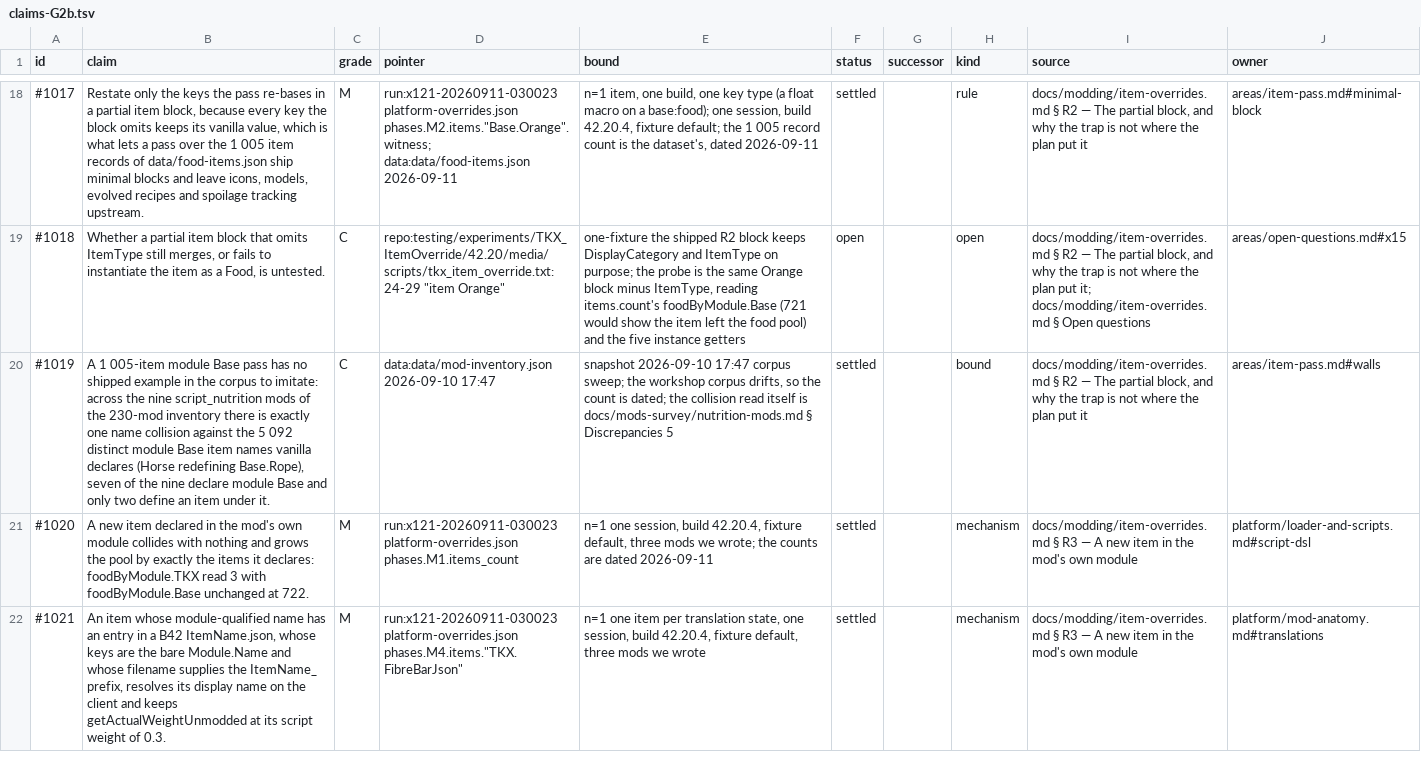
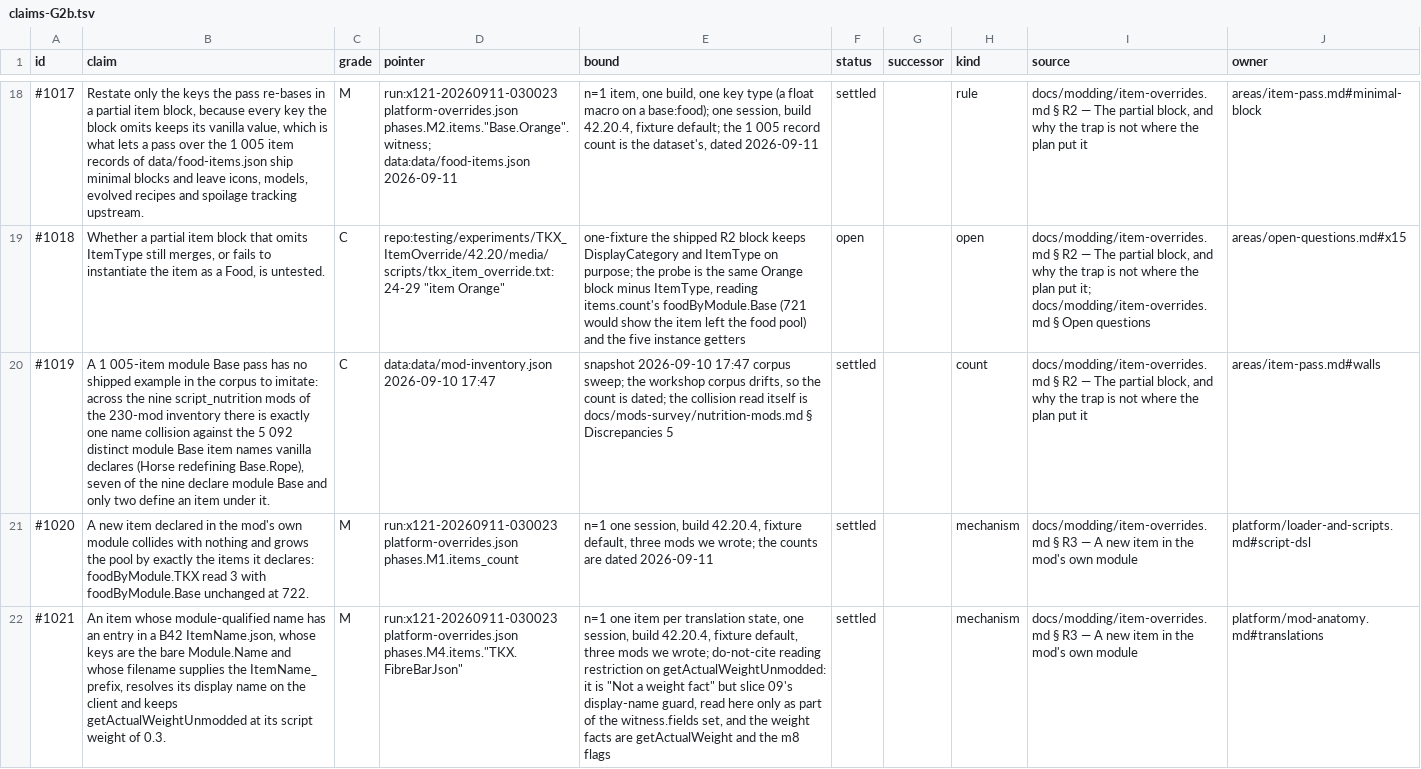
Before and after one commit to wengera/zomboid-mod-nutrition, a TSV file: docs/reference/parts/claims-G2b.tsv, drawn as a sheet; only a part is shown, gaps mark what is left out; the diff covers the shown part only; the diff names each change by its address in the sheet, - before the commit and + after, or states it on an @@ line.

```diff
--- a/docs/reference/parts/claims-G2b.tsv
+++ b/docs/reference/parts/claims-G2b.tsv
-H20 (kind): bound
+H20 (kind): count
-E22 (bound): …mods we wrote
+E22 (bound): …mods we wrote; do-not-cite reading restriction on getActualWeightUnmodded: it is "Not a weight fact" but slice 09's display-name guard, read here only as part of the witness.fields set, and the weight facts are getActualWeight and the m8 flags
```
Also changed, not shown: 3 added rows and 18 edited cells elsewhere in this file, 1 other file.
